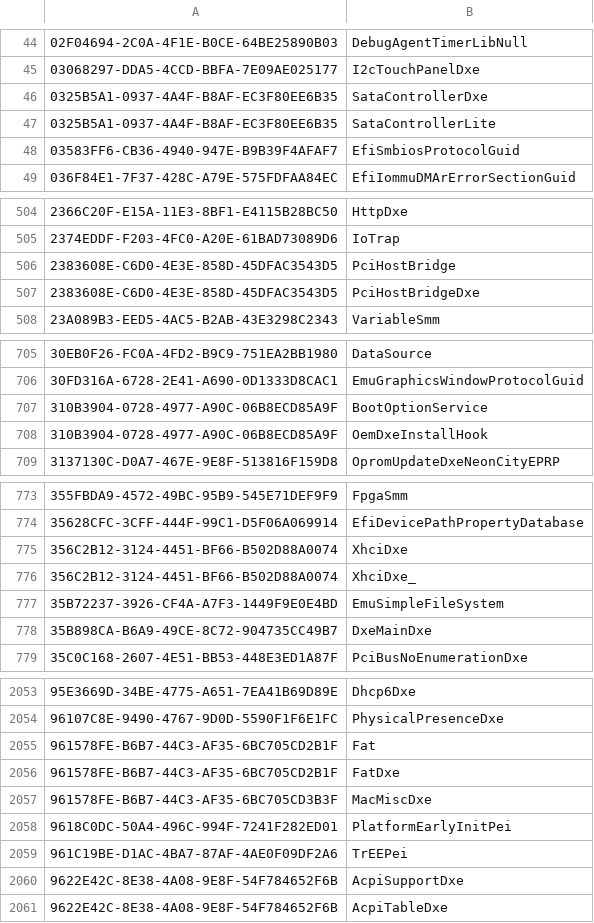
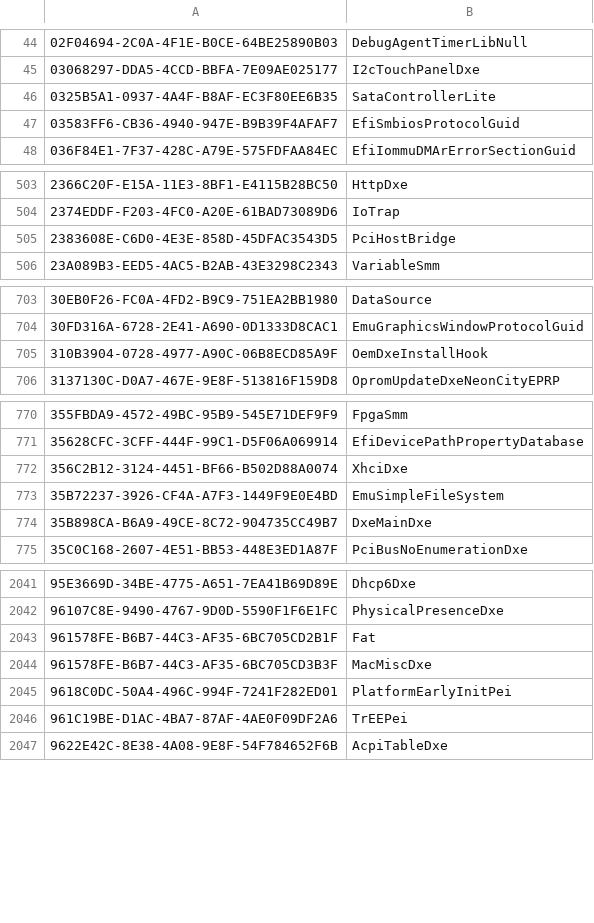
Before and after one commit to qhuyduong/bn-uefi-helper, a CSV file: guids.csv, drawn as a sheet; only a part is shown, gaps mark what is left out; the diff covers the shown part only.

```diff
--- a/guids.csv
+++ b/guids.csv
@@ -45,3 +45,2 @@
 03068297-DDA5-4CCD-BBFA-7E09AE025177,I2cTouchPanelDxe
-0325B5A1-0937-4A4F-B8AF-EC3F80EE6B35,SataControllerDxe
 0325B5A1-0937-4A4F-B8AF-EC3F80EE6B35,SataControllerLite
@@ -506,3 +505,2 @@
 2383608E-C6D0-4E3E-858D-45DFAC3543D5,PciHostBridge
-2383608E-C6D0-4E3E-858D-45DFAC3543D5,PciHostBridgeDxe
 23A089B3-EED5-4AC5-B2AB-43E3298C2343,VariableSmm
@@ -706,3 +704,2 @@
 30FD316A-6728-2E41-A690-0D1333D8CAC1,EmuGraphicsWindowProtocolGuid
-310B3904-0728-4977-A90C-06B8ECD85A9F,BootOptionService
 310B3904-0728-4977-A90C-06B8ECD85A9F,OemDxeInstallHook
@@ -775,3 +772,2 @@
 356C2B12-3124-4451-BF66-B502D88A0074,XhciDxe
-356C2B12-3124-4451-BF66-B502D88A0074,XhciDxe_
 35B72237-3926-CF4A-A7F3-1449F9E0E4BD,EmuSimpleFileSystem
@@ -2055,3 +2043,2 @@
 961578FE-B6B7-44C3-AF35-6BC705CD2B1F,Fat
-961578FE-B6B7-44C3-AF35-6BC705CD2B1F,FatDxe
 961578FE-B6B7-44C3-AF35-6BC705CD3B3F,MacMiscDxe
@@ -2059,3 +2046,2 @@
 961C19BE-D1AC-4BA7-87AF-4AE0F09DF2A6,TrEEPei
-9622E42C-8E38-4A08-9E8F-54F784652F6B,AcpiSupportDxe
 9622E42C-8E38-4A08-9E8F-54F784652F6B,AcpiTableDxe
```
Also changed, not shown: 13 removed rows elsewhere in this file.
